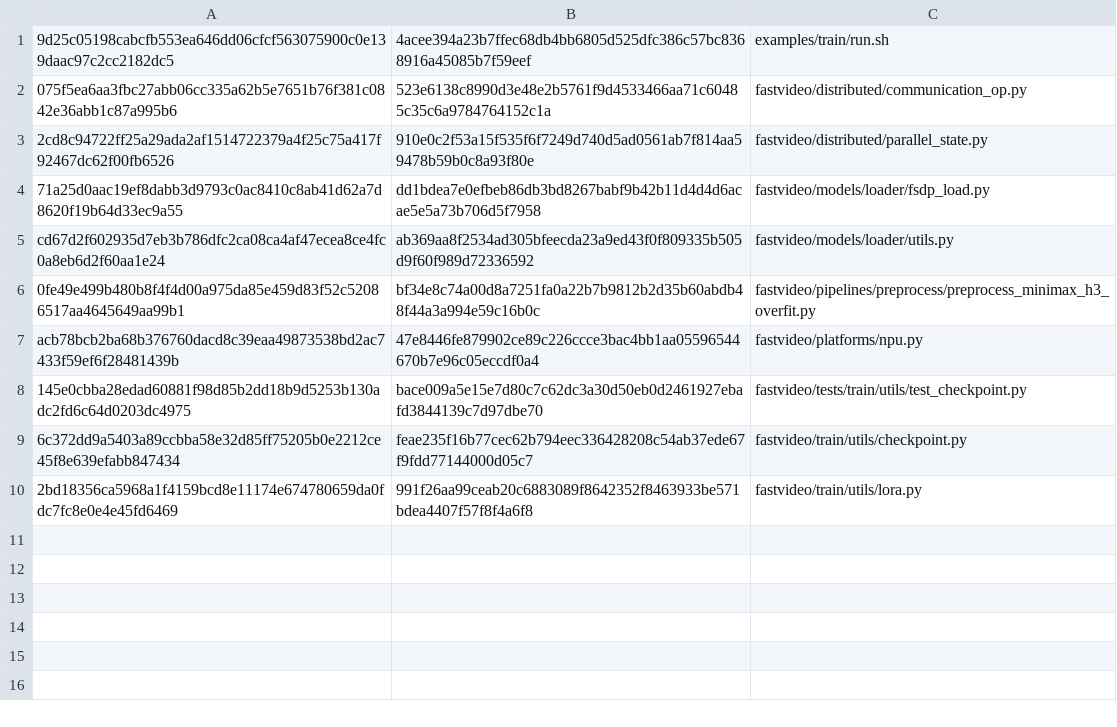
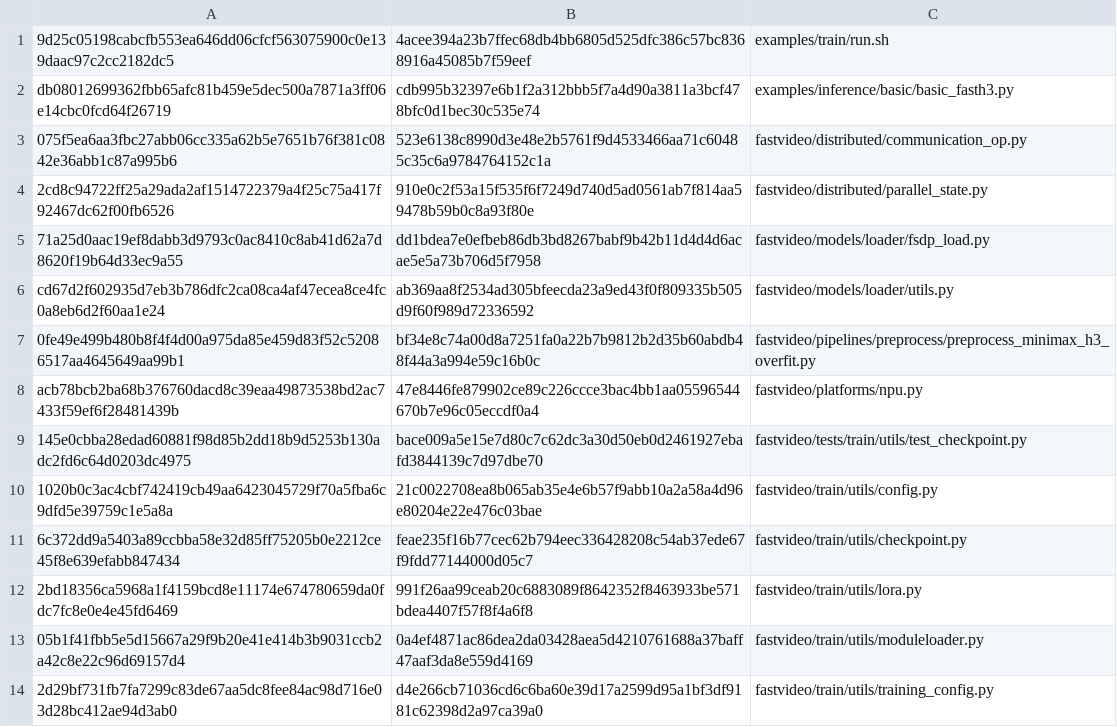
Before and after one commit to BowenXiong1215/FastVideo-Ascend, a TSV file: patches/fastvideo-ascend-910b-patch-20260904/modified.tsv, drawn as a sheet; the diff names each change by its address in the sheet, - before the commit and + after, or states it on an @@ line.

```diff
--- a/patches/fastvideo-ascend-910b-patch-20260904/modified.tsv
+++ b/patches/fastvideo-ascend-910b-patch-20260904/modified.tsv
+row 2: db08012699362fbb65afc81b459e5dec500a7871a3ff06e14cbc0fcd64f26719 | cdb995b32397e6b1f2a312bbb5f7a4d90a3811a3bcf478bfc0d1bec30c535e74 | examples/inference/basic/basic_fasth3.py
+row 10: 1020b0c3ac4cbf742419cb49aa6423045729f70a5fba6c9dfd5e39759c1e5a8a | 21c0022708ea8b065ab35e4e6b57f9abb10a2a58a4d96e80204e22e476c03bae | fastvideo/train/utils/config.py
+row 13: 05b1f41fbb5e5d15667a29f9b20e41e414b3b9031ccb2a42c8e22c96d69157d4 | 0a4ef4871ac86dea2da03428aea5d4210761688a37baff47aaf3da8e559d4169 | fastvideo/train/utils/moduleloader.py
+row 14: 2d29bf731fb7fa7299c83de67aa5dc8fee84ac98d716e03d28bc412ae94d3ab0 | d4e266cb71036cd6c6ba60e39d17a2599d95a1bf3df9181c62398d2a97ca39a0 | fastvideo/train/utils/training_config.py
```
Also changed, not shown: patches/fastvideo-ascend-910b-patch-20260904/added.tsv, 16 other files.
